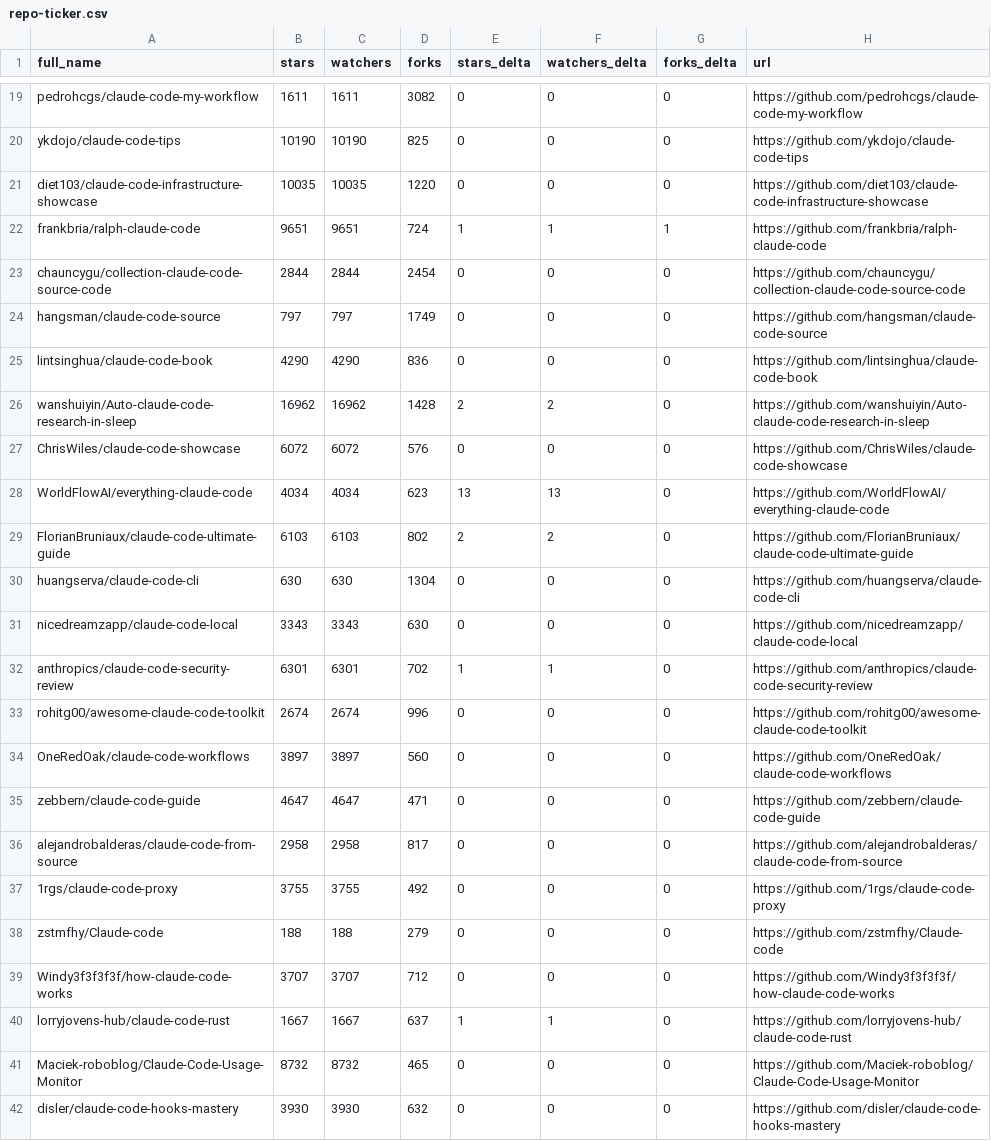
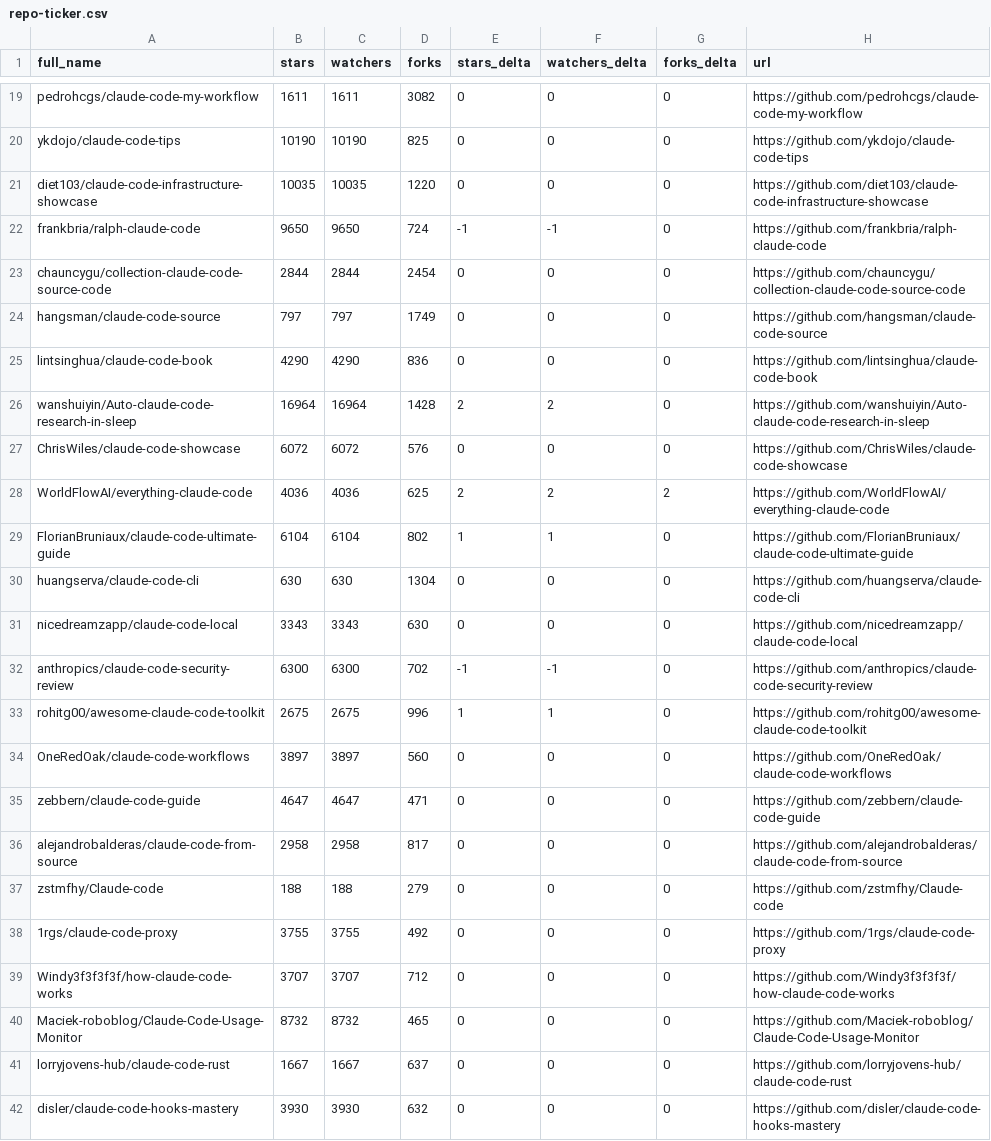
Before and after one commit to MrGDCrazy/awesome-claude-code, a CSV file: data/repo-ticker.csv, drawn as a sheet; only a part is shown, gaps mark what is left out; the diff covers the shown part only.

```diff
--- a/data/repo-ticker.csv
+++ b/data/repo-ticker.csv
@@ -21,3 +21,3 @@ ykdojo/claude-code-tips,10190,10190,825,0,0,0,https://github.com/ykdojo/claude-c
 diet103/claude-code-infrastructure-showcase,10035,10035,1220,0,0,0,https://github.com/diet103/claude-code-infrastructure-showcase
-frankbria/ralph-claude-code,9651,9651,724,1,1,1,https://github.com/frankbria/ralph-claude-code
+frankbria/ralph-claude-code,9650,9650,724,-1,-1,0,https://github.com/frankbria/ralph-claude-code
 chauncygu/collection-claude-code-source-code,2844,2844,2454,0,0,0,https://github.com/chauncygu/collection-claude-code-source-code
@@ -25,10 +25,10 @@ hangsman/claude-code-source,797,797,1749,0,0,0,https://github.com/hangsman/claud
 lintsinghua/claude-code-book,4290,4290,836,0,0,0,https://github.com/lintsinghua/claude-code-book
-wanshuiyin/Auto-claude-code-research-in-sleep,16962,16962,1428,2,2,0,https://github.com/wanshuiyin/Auto-claude-code-research-in-sleep
+wanshuiyin/Auto-claude-code-research-in-sleep,16964,16964,1428,2,2,0,https://github.com/wanshuiyin/Auto-claude-code-research-in-sleep
 ChrisWiles/claude-code-showcase,6072,6072,576,0,0,0,https://github.com/ChrisWiles/claude-code-showcase
-WorldFlowAI/everything-claude-code,4034,4034,623,13,13,0,https://github.com/WorldFlowAI/everything-claude-code
-FlorianBruniaux/claude-code-ultimate-guide,6103,6103,802,2,2,0,https://github.com/FlorianBruniaux/claude-code-ultimate-guide
+WorldFlowAI/everything-claude-code,4036,4036,625,2,2,2,https://github.com/WorldFlowAI/everything-claude-code
+FlorianBruniaux/claude-code-ultimate-guide,6104,6104,802,1,1,0,https://github.com/FlorianBruniaux/claude-code-ultimate-guide
 huangserva/claude-code-cli,630,630,1304,0,0,0,https://github.com/huangserva/claude-code-cli
 nicedreamzapp/claude-code-local,3343,3343,630,0,0,0,https://github.com/nicedreamzapp/claude-code-local
-anthropics/claude-code-security-review,6301,6301,702,1,1,0,https://github.com/anthropics/claude-code-security-review
-rohitg00/awesome-claude-code-toolkit,2674,2674,996,0,0,0,https://github.com/rohitg00/awesome-claude-code-toolkit
+anthropics/claude-code-security-review,6300,6300,702,-1,-1,0,https://github.com/anthropics/claude-code-security-review
+rohitg00/awesome-claude-code-toolkit,2675,2675,996,1,1,0,https://github.com/rohitg00/awesome-claude-code-toolkit
 OneRedOak/claude-code-workflows,3897,3897,560,0,0,0,https://github.com/OneRedOak/claude-code-workflows
@@ -36,7 +36,7 @@ zebbern/claude-code-guide,4647,4647,471,0,0,0,https://github.com/zebbern/claude-
 alejandrobalderas/claude-code-from-source,2958,2958,817,0,0,0,https://github.com/alejandrobalderas/claude-code-from-source
+zstmfhy/Claude-code,188,188,279,0,0,0,https://github.com/zstmfhy/Claude-code
 1rgs/claude-code-proxy,3755,3755,492,0,0,0,https://github.com/1rgs/claude-code-proxy
-zstmfhy/Claude-code,188,188,279,0,0,0,https://github.com/zstmfhy/Claude-code
 Windy3f3f3f3f/how-claude-code-works,3707,3707,712,0,0,0,https://github.com/Windy3f3f3f3f/how-claude-code-works
-lorryjovens-hub/claude-code-rust,1667,1667,637,1,1,0,https://github.com/lorryjovens-hub/claude-code-rust
 Maciek-roboblog/Claude-Code-Usage-Monitor,8732,8732,465,0,0,0,https://github.com/Maciek-roboblog/Claude-Code-Usage-Monitor
+lorryjovens-hub/claude-code-rust,1667,1667,637,0,0,0,https://github.com/lorryjovens-hub/claude-code-rust
 disler/claude-code-hooks-mastery,3930,3930,632,0,0,0,https://github.com/disler/claude-code-hooks-mastery
```
Also changed, not shown: 3 added rows, 3 removed rows, 1 moved row and 79 edited cells elsewhere in this file, 2 other files.
